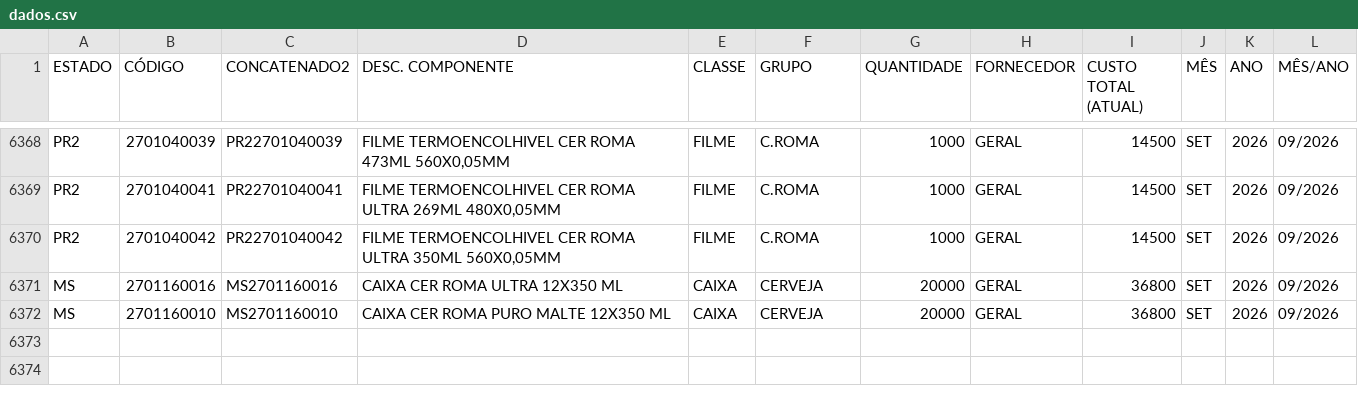
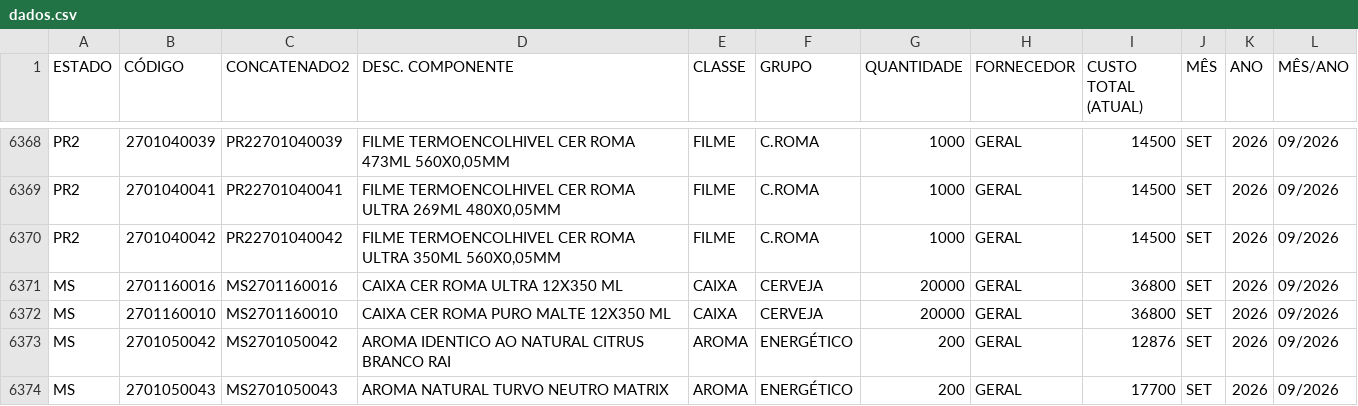
Before and after one commit to nelsonvitor/dashboard-rfk-pcp, a CSV file: dados.csv, drawn as a sheet; only a part is shown, gaps mark what is left out; the diff names each change by its address in the sheet, - before the commit and + after, or states it on an @@ line.

Commit message:
Atualização automática dos dados - 18/09/2026 12:01:13

```diff
--- a/dados.csv
+++ b/dados.csv
+row 6373: MS | 2701050042 | MS2701050042 | AROMA IDENTICO AO NATURAL CITRUS BRANCO RAI | AROMA | ENERGÉTICO | 200 | GERAL | 12876 | SET | 2026 | 09/2026
+row 6374: MS | 2701050043 | MS2701050043 | AROMA NATURAL TURVO NEUTRO MATRIX | AROMA | ENERGÉTICO | 200 | GERAL | 17700 | SET | 2026 | 09/2026
```
